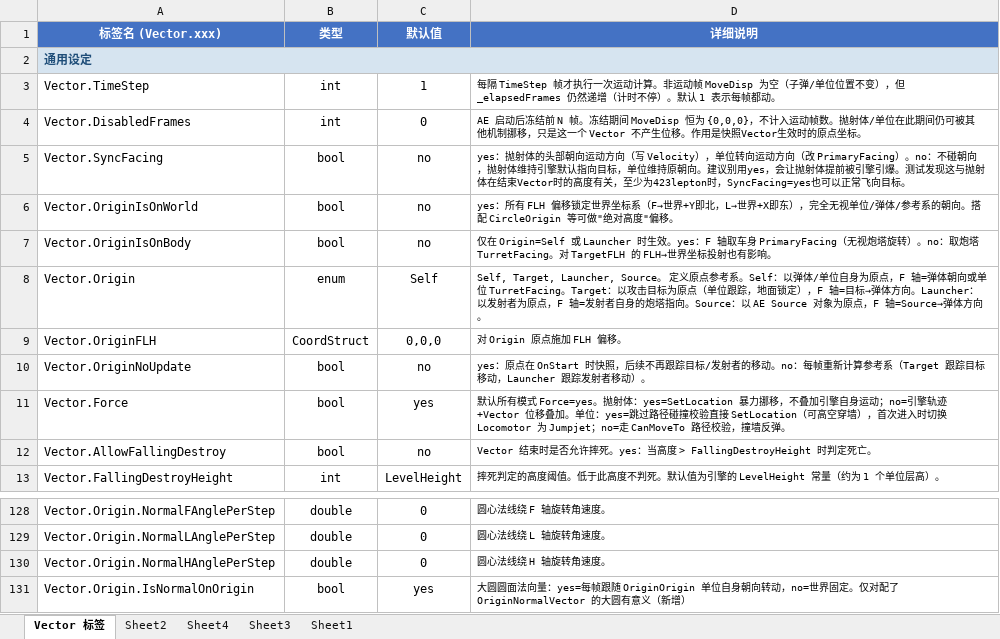
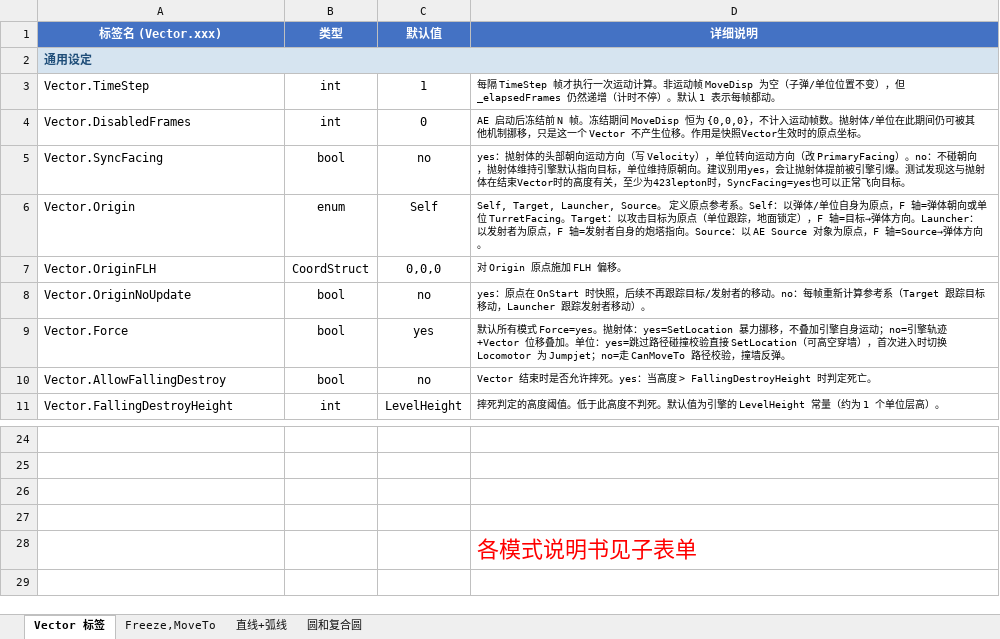
Before and after one commit to ra2diy/KratosPP, an Excel workbook: 附件包/Vector.xlsx, sheet Vector 标签, drawn as a sheet; only a part is shown, gaps mark what is left out; values as stored, in another font and other column widths than the file's, no borders; removed rows and columns are numbered as before the commit, all else as after; the diff covers the shown part only; the diff names each change by its address in the sheet, - before the commit and + after, or states it on an @@ line.

Commit message:
Vector: 注释纠正 Origin.* 键名误导写法（Origin.Origin.OriginIsOnBody→Vector.Origin.OriginIsOnBody）+ 规格表 Vector.xlsx 分 sheet 重构与补录（131/131 与代码对齐）

```diff
--- a/附件包/Vector.xlsx (sheet Vector 标签)
+++ b/附件包/Vector.xlsx (sheet Vector 标签)
-sheet tab: Sheet2
+sheet tab: Freeze,MoveTo
-sheet tab: Sheet3
+sheet tab: 直线+弧线
-sheet tab: Sheet1
+sheet tab: 圆和复合圆
-sheet tab: Sheet4
-row 6: Vector.OriginIsOnWorld | bool | no | yes：所有 FLH 偏移锁定世界坐标系（F→世界+Y即北，L→世界+X即东），完全无视单位/弹体/参考系的朝向。搭配 CircleOrigin 等可做"绝对高度"偏移。
-row 7: Vector.OriginIsOnBody | bool | no | 仅在 Origin=Self 或 Launcher 时生效。yes：F 轴取车身 PrimaryFacing（无视炮塔旋转）。no：取炮塔 TurretFacing。对 TargetFLH 的 FLH→世界坐标投射也有影响。
-row 24: Vector.Origin.NormalFAnglePerStep | double | 0 | 圆心法线绕 F 轴旋转角速度。
+row 24: (empty)
-row 25: Vector.Origin.NormalLAnglePerStep | double | 0 | 圆心法线绕 L 轴旋转角速度。
+row 25: (empty)
-row 26: Vector.Origin.NormalHAnglePerStep | double | 0 | 圆心法线绕 H 轴旋转角速度。
+row 26: (empty)
-row 27: Vector.Origin.IsNormalOnOrigin | bool | yes | 大圆圆面法向量：yes=每帧跟随 OriginOrigin 单位自身朝向转动，no=世界固定。仅对配了 OriginNormalVector 的大圆有意义（新增）
+row 27: (empty)
+row 28:  |  |  | 各模式说明书见子表单
```
Also changed, not shown: 3 added rows, 105 removed rows, 1 moved row, 7 edited cells, cell formats and merged cells elsewhere in this sheet, sheet 圆和复合圆, sheet 直线+弧线, sheet Freeze,MoveTo, 1 other file.
